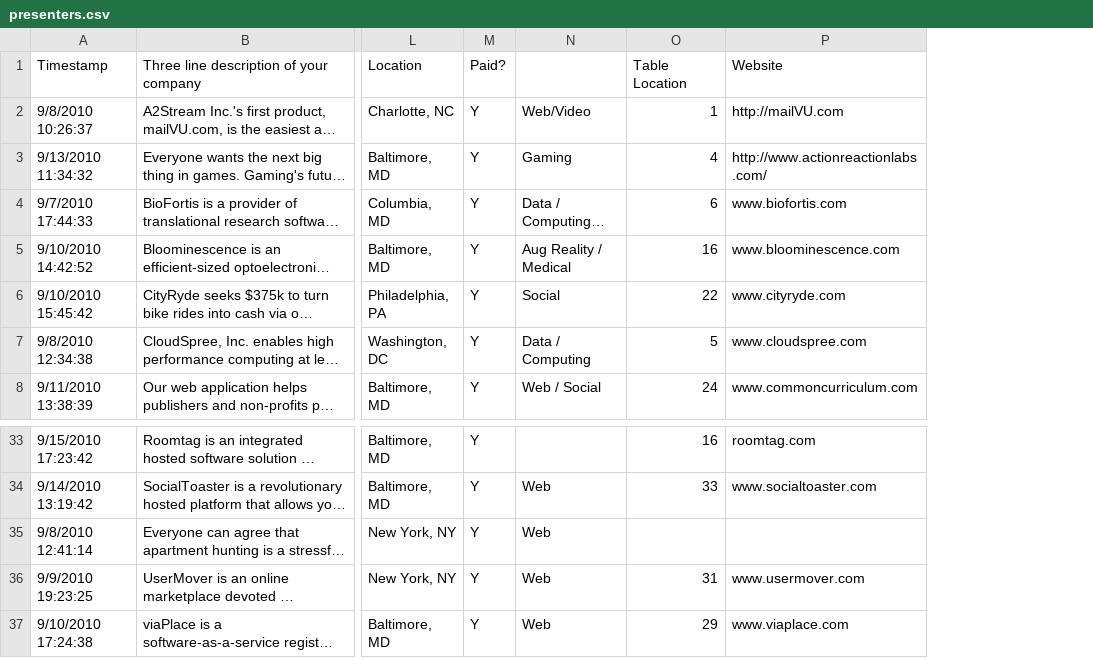
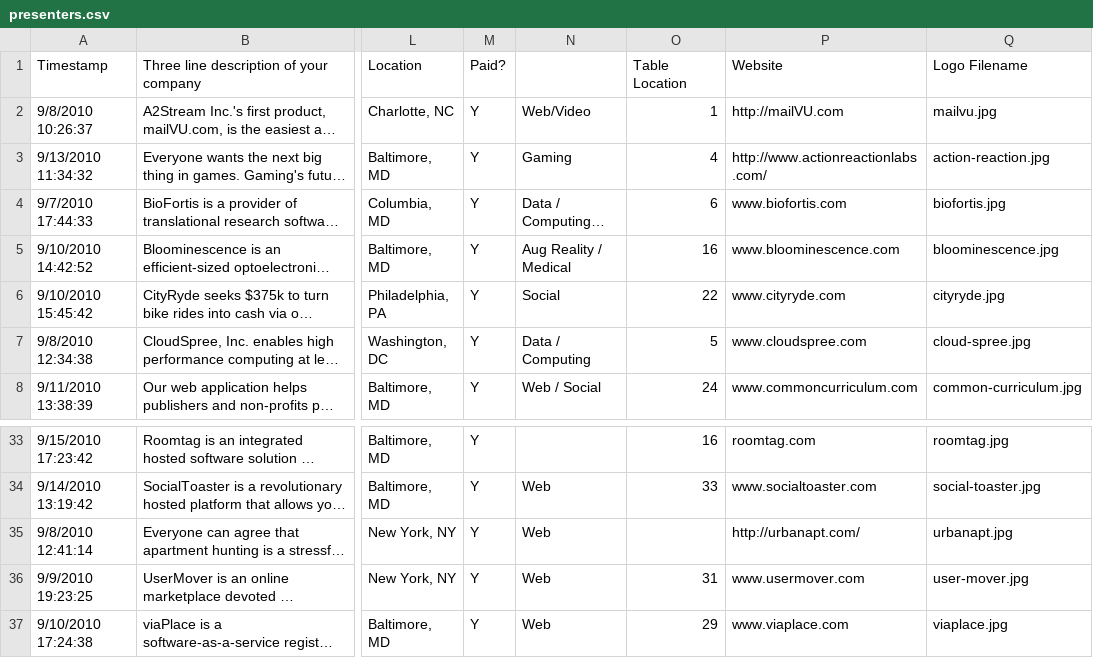
Before and after one commit to jtrupiano/techcrawleast, a CSV file: presenters.csv, drawn as a sheet; only a part is shown, gaps mark what is left out; long unchanged cells end in …; the diff names each change by its address in the sheet, - before the commit and + after, or states it on an @@ line.

Commit message:
Display logos next to presenting companies

```diff
--- a/presenters.csv
+++ b/presenters.csv
+column Q, rows 1-8: Logo Filename | mailvu.jpg | action-reaction.jpg | biofortis.jpg | bloominescence.jpg | cityryde.jpg | cloud-spree.jpg | common-curriculum.jpg; rows 33-37: roomtag.jpg | social-toaster.jpg | urbanapt.jpg | user-mover.jpg | viaplace.jpg
-P35: (empty)
+P35: http://urbanapt.com/
```
Also changed, not shown: 9 other files.
